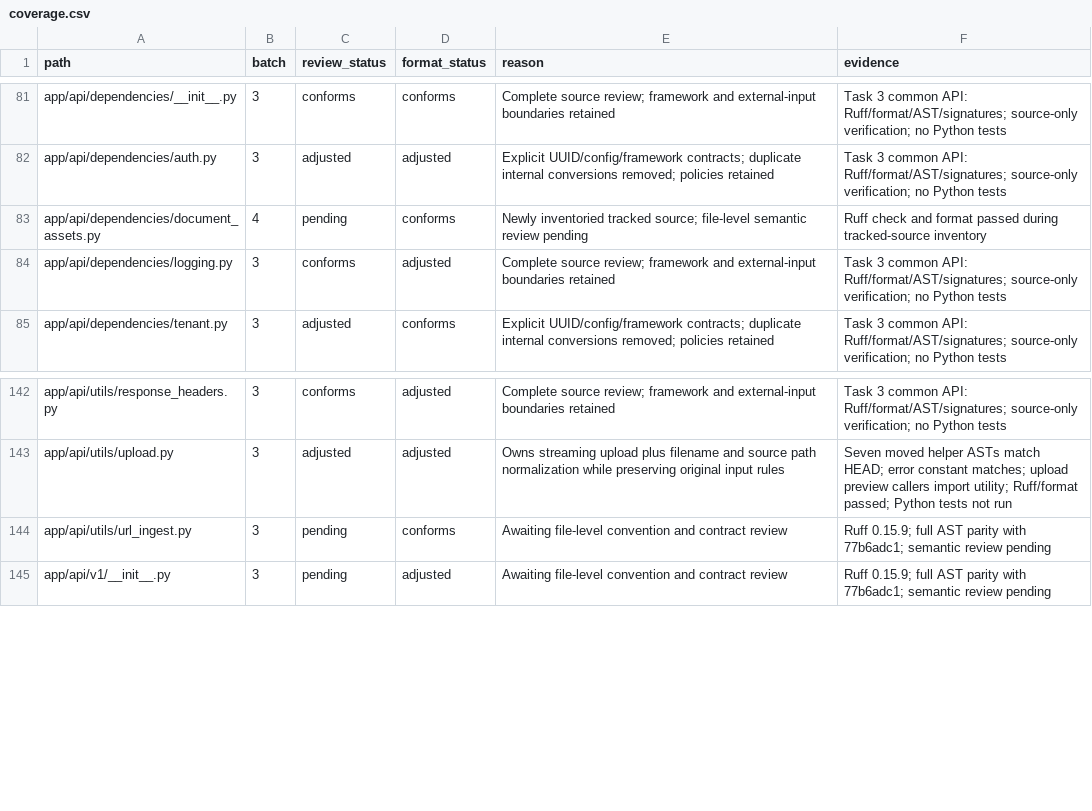
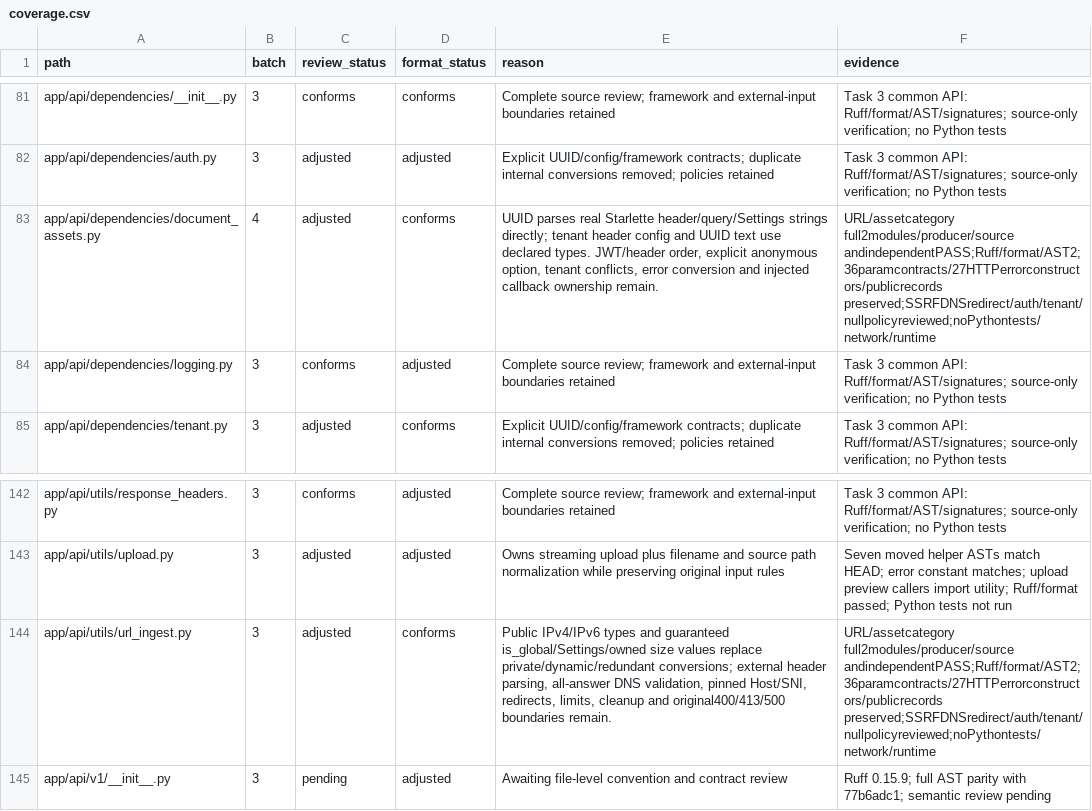
Before and after one commit to skygazer42/MimirQ, a CSV file: docs/maintenance/style-unification/coverage.csv, drawn as a sheet; only a part is shown, gaps mark what is left out.

Commit message:
refactor(ingestion): clarify URL and asset input contracts

```diff
--- a/docs/maintenance/style-unification/coverage.csv
+++ b/docs/maintenance/style-unification/coverage.csv
@@ -82,3 +82,3 @@ app/api/dependencies/__init__.py,3,conforms,conforms,Complete source review; fra
 app/api/dependencies/auth.py,3,adjusted,adjusted,Explicit UUID/config/framework contracts; duplicate internal conversions removed; policies retained,Task 3 common API: Ruff/format/AST/signatures; source-only verification; no Python tests
-app/api/dependencies/document_assets.py,4,pending,conforms,Newly inventoried tracked source; file-level semantic review pending,Ruff check and format passed during tracked-source inventory
+app/api/dependencies/document_assets.py,4,adjusted,conforms,"UUID parses real Starlette header/query/Settings strings directly; tenant header config and UUID text use declared types. JWT/header order, explicit anonymous option, tenant conflicts, error conversion and injected callback ownership remain.",URL/assetcategory full2modules/producer/source andindependentPASS;Ruff/format/AST2;36paramcontracts/27HTTPerrorconstructors/publicrecords preserved;SSRFDNSredirect/auth/tenant/nullpolicyreviewed;noPythontests/network/runtime
 app/api/dependencies/logging.py,3,conforms,adjusted,Complete source review; framework and external-input boundaries retained,Task 3 common API: Ruff/format/AST/signatures; source-only verification; no Python tests
@@ -143,3 +143,3 @@ app/api/utils/response_headers.py,3,conforms,adjusted,Complete source review; fr
 app/api/utils/upload.py,3,adjusted,adjusted,Owns streaming upload plus filename and source path normalization while preserving original input rules,Seven moved helper ASTs match HEAD; error constant matches; upload preview callers import utility; Ruff/format passed; Python tests not run
-app/api/utils/url_ingest.py,3,pending,conforms,Awaiting file-level convention and contract review,Ruff 0.15.9; full AST parity with 77b6adc1; semantic review pending
+app/api/utils/url_ingest.py,3,adjusted,conforms,"Public IPv4/IPv6 types and guaranteed is_global/Settings/owned size values replace private/dynamic/redundant conversions; external header parsing, all-answer DNS validation, pinned Host/SNI, redirects, limits, cleanup and original400/413/500 boundaries remain.",URL/assetcategory full2modules/producer/source andindependentPASS;Ruff/format/AST2;36paramcontracts/27HTTPerrorconstructors/publicrecords preserved;SSRFDNSredirect/auth/tenant/nullpolicyreviewed;noPythontests/network/runtime
 app/api/v1/__init__.py,3,pending,adjusted,Awaiting file-level convention and contract review,Ruff 0.15.9; full AST parity with 77b6adc1; semantic review pending
```
Also changed, not shown: 3 other files.
